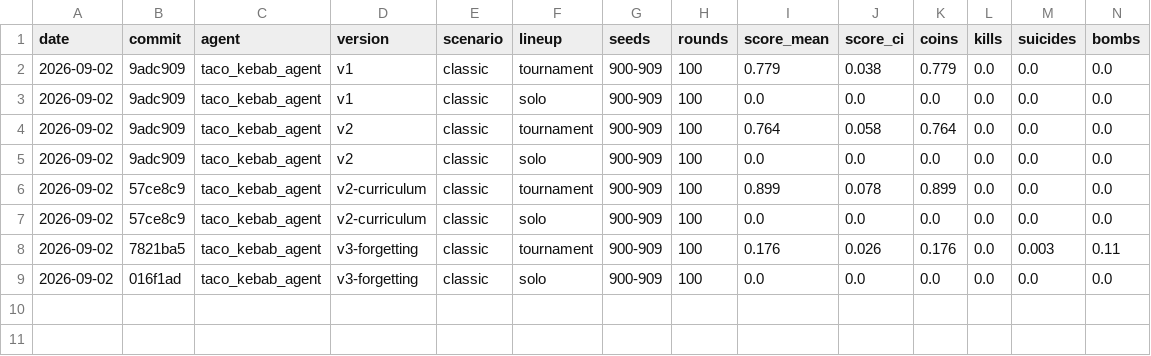
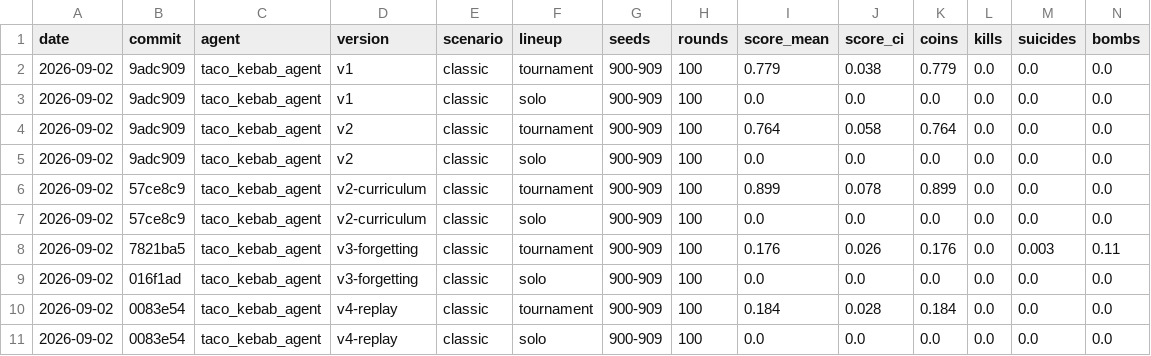
Before and after one commit to NehirOvuc/our-bomberman-rl, a CSV file: experiments/experiment-log.csv, drawn as a sheet; only a part is shown; rows hold the shown columns only; the diff names each change by its address in the sheet, - before the commit and + after, or states it on an @@ line.

Commit message:
replay buffer: size it to hold the whole run, not the last 9.5% of it
The first attempt used REPLAY_SIZE = 20000 against a curriculum that is about
211,000 steps, so the buffer never spanned more than the final stage. That made
it a hard-cutoff forgetting factor rather than a different mechanism, and it
reproduced the same amnesia: bombs fell back to 0.004 per round and the score
stayed at 0.184 against 0.899 for the rigid fit.

The comment claiming it spanned several stages was wrong and was never checked.
At 250000 nothing is evicted during a normal run, so the refit is actually the
fitted Q-iteration it claims to be: every transition retained, every target
recomputed against the current Q. About 57 MB, training-time only.

```diff
--- a/experiments/experiment-log.csv
+++ b/experiments/experiment-log.csv
+row 10: 2026-09-02 | 0083e54 | taco_kebab_agent | v4-replay | classic | tournament | 900-909 | 100 | 0.184 | 0.028 | 0.184 | 0.0 | 0.0 | 0.0
+row 11: 2026-09-02 | 0083e54 | taco_kebab_agent | v4-replay | classic | solo | 900-909 | 100 | 0.0 | 0.0 | 0.0 | 0.0 | 0.0 | 0.0
```
Also changed, not shown: 4 other files.
